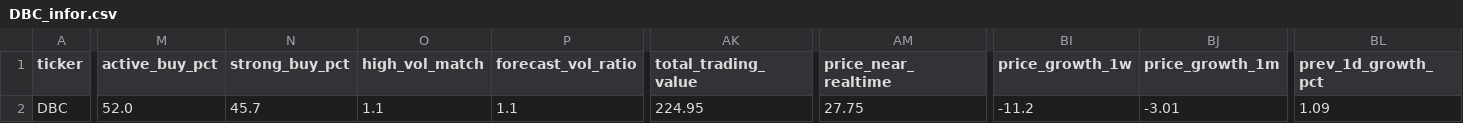
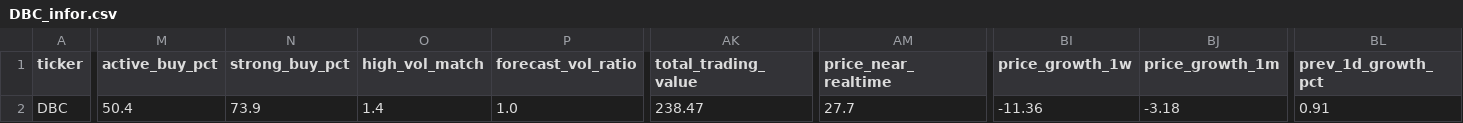
Before and after one commit to nguyenhuynhdinhtan98/AI-STOCK, a CSV file: vnstocks_data/DBC_infor.csv, drawn as a sheet; only a part is shown, gaps mark what is left out; the diff covers the shown part only; the diff names each change by its address in the sheet, - before the commit and + after, or states it on an @@ line.

```diff
--- a/vnstocks_data/DBC_infor.csv
+++ b/vnstocks_data/DBC_infor.csv
-M2 (active_buy_pct): 52.0
+M2 (active_buy_pct): 50.4
-N2 (strong_buy_pct): 45.7
+N2 (strong_buy_pct): 73.9
-O2 (high_vol_match): 1.1
+O2 (high_vol_match): 1.4
-P2 (forecast_vol_ratio): 1.1
+P2 (forecast_vol_ratio): 1.0
-AK2 (total_trading_value): 224.95
+AK2 (total_trading_value): 238.47
-AM2 (price_near_realtime): 27.75
+AM2 (price_near_realtime): 27.7
-BI2 (price_growth_1w): -11.2
+BI2 (price_growth_1w): -11.36
-BJ2 (price_growth_1m): -3.01
+BJ2 (price_growth_1m): -3.18
-BL2 (prev_1d_growth_pct): 1.09
+BL2 (prev_1d_growth_pct): 0.91
```
Also changed, not shown: 8 edited cells elsewhere in this file, market_filtered.csv, market_filtered_pe.csv, 5 other files.
